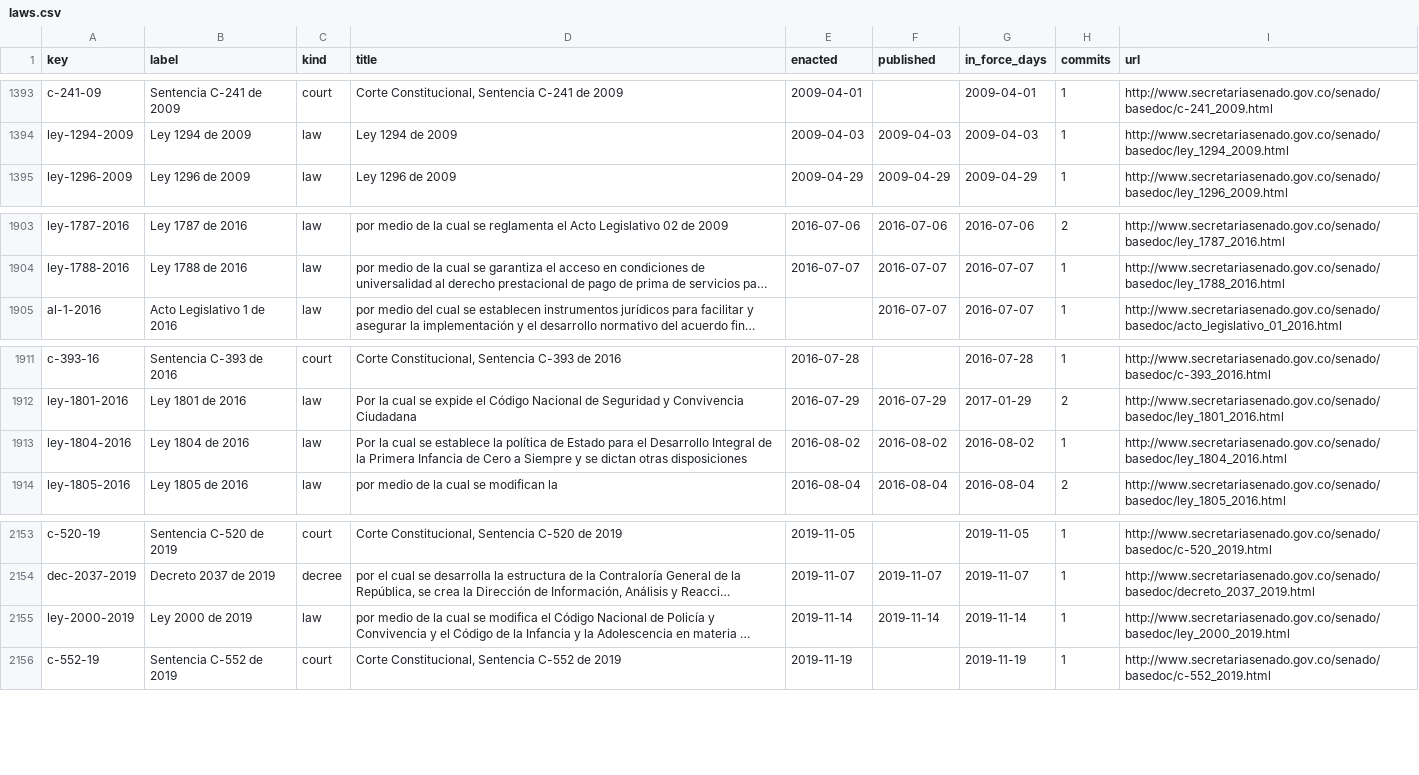
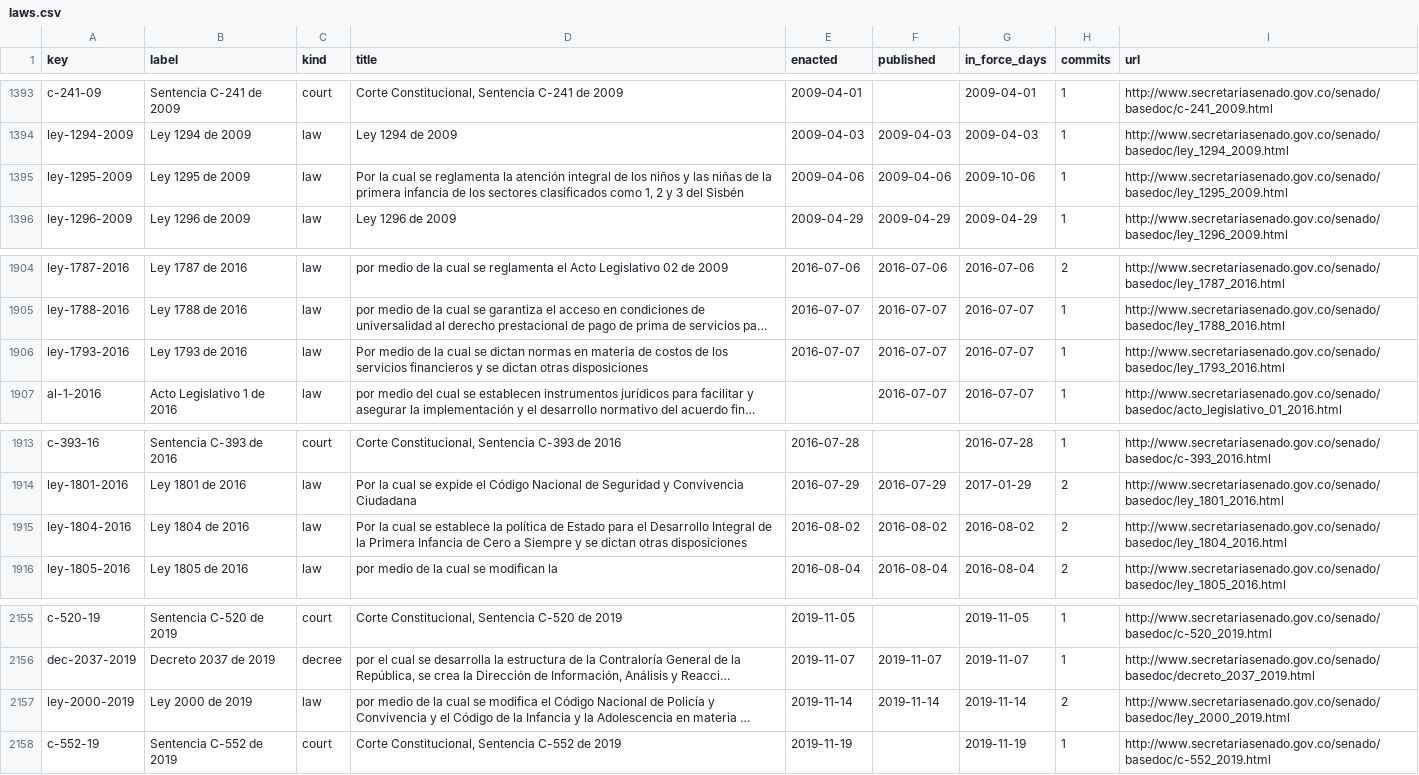
Before and after one commit to lexifina/colombia-law, a CSV file: data/laws.csv, drawn as a sheet; only a part is shown, gaps mark what is left out; long unchanged cells end in …; addresses are those after the commit; the diff names each change by its address in the sheet, - before the commit and + after, or states it on an @@ line.

Commit message:
Documentation, tables, tools and REPRODUCE.md
Appended 4 commits to c192c878af24; corpus sha256 7d04837594903a93c38081b5880bfa20febbd9b42cc6c87cf0c1c4b052d876d9, data retrieved 2026-11-01.

```diff
--- a/data/laws.csv
+++ b/data/laws.csv
+row 1395: ley-1295-2009 | Ley 1295 de 2009 | law | Por la cual se reglamenta la atención integral de los niños y las niñas de la primera infancia de los sectores clasificados como 1, 2 y 3 del Sisbén | 2009-04-06 | 2009-04-06 | 2009-10-06 | 1 | http://www.secretariasenado.gov.co/senado/basedoc/ley_1295_2009.html
+row 1906: ley-1793-2016 | Ley 1793 de 2016 | law | Por medio de la cual se dictan normas en materia de costos de los servicios financieros y se dictan otras disposiciones | 2016-07-07 | 2016-07-07 | 2016-07-07 | 1 | http://www.secretariasenado.gov.co/senado/basedoc/ley_1793_2016.html
-H1915 (commits): 1
+H1915 (commits): 2
-H2157 (commits): 1
+H2157 (commits): 2
```
Also changed, not shown: data/commits.csv, 12 other files.
